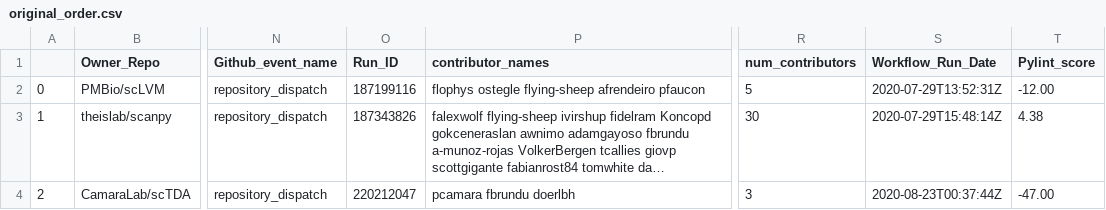
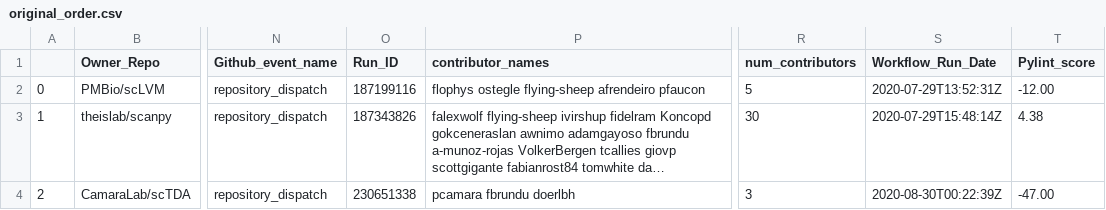
Before and after one commit to benstear/biopypir_logs, a CSV file: original_order.csv, drawn as a sheet; only a part is shown, gaps mark what is left out; long unchanged cells end in …; the diff names each change by its address in the sheet, - before the commit and + after, or states it on an @@ line.

```diff
--- a/original_order.csv
+++ b/original_order.csv
-O4 (Run_ID): 220212047
+O4 (Run_ID): 230651338
-S4 (Workflow_Run_Date): 2020-08-23T00:37:44Z
+S4 (Workflow_Run_Date): 2020-08-30T00:22:39Z
```
Also changed, not shown: log_matrix.csv, reordered.csv, 3 other files.
